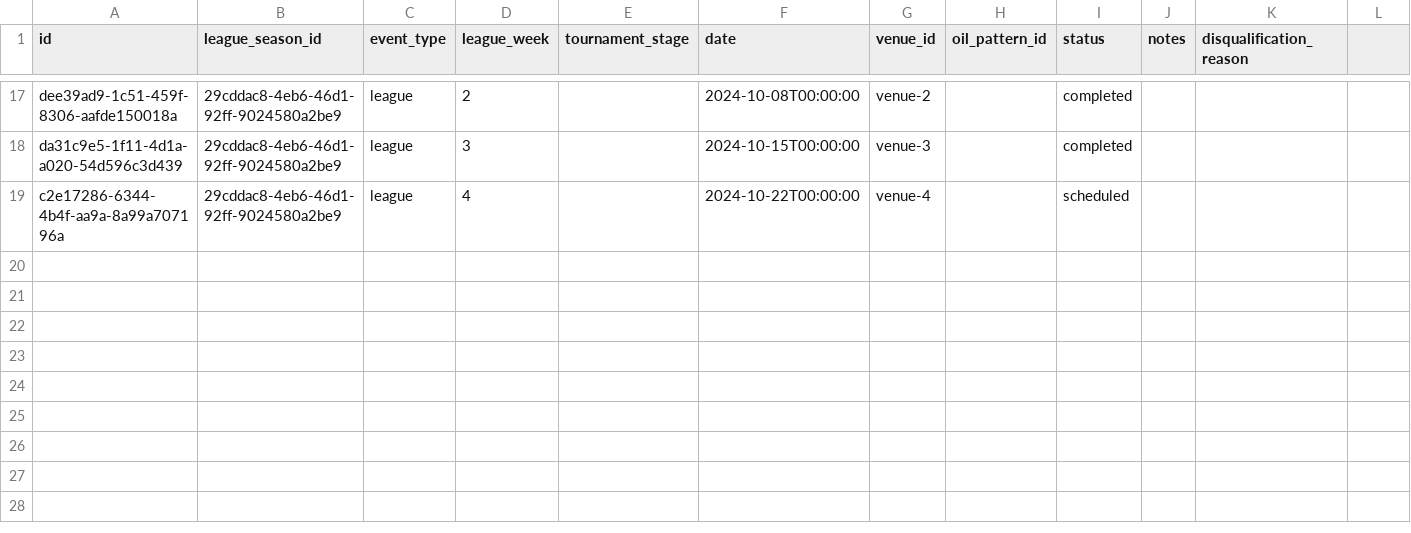
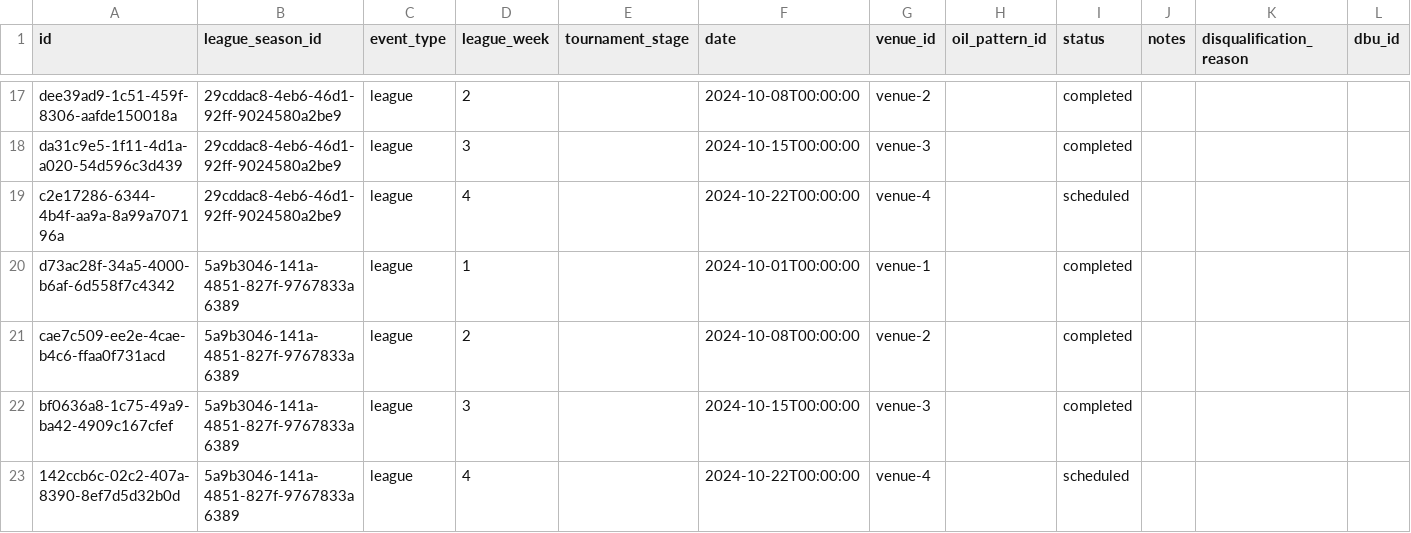
Before and after one commit to AmbidextrousCoatie/league_analyzer, a CSV file: sample_data/relational_csv/event.csv, drawn as a sheet; only a part is shown, gaps mark what is left out; the diff names each change by its address in the sheet, - before the commit and + after, or states it on an @@ line.

Commit message:
fixed event repository

```diff
--- a/sample_data/relational_csv/event.csv
+++ b/sample_data/relational_csv/event.csv
-L1: (empty)
+L1: dbu_id
+row 20: d73ac28f-34a5-4000-b6af-6d558f7c4342 | 5a9b3046-141a-4851-827f-9767833a6389 | league | 1 |  | 2024-10-01T00:00:00 | venue-1 |  | completed
+row 21: cae7c509-ee2e-4cae-b4c6-ffaa0f731acd | 5a9b3046-141a-4851-827f-9767833a6389 | league | 2 |  | 2024-10-08T00:00:00 | venue-2 |  | completed
+row 22: bf0636a8-1c75-49a9-ba42-4909c167cfef | 5a9b3046-141a-4851-827f-9767833a6389 | league | 3 |  | 2024-10-15T00:00:00 | venue-3 |  | completed
+row 23: 142ccb6c-02c2-407a-8390-8ef7d5d32b0d | 5a9b3046-141a-4851-827f-9767833a6389 | league | 4 |  | 2024-10-22T00:00:00 | venue-4 |  | scheduled
```
Also changed, not shown: sample_data/relational_csv/game.csv, sample_data/relational_csv/league_season.csv, 9 other files.
